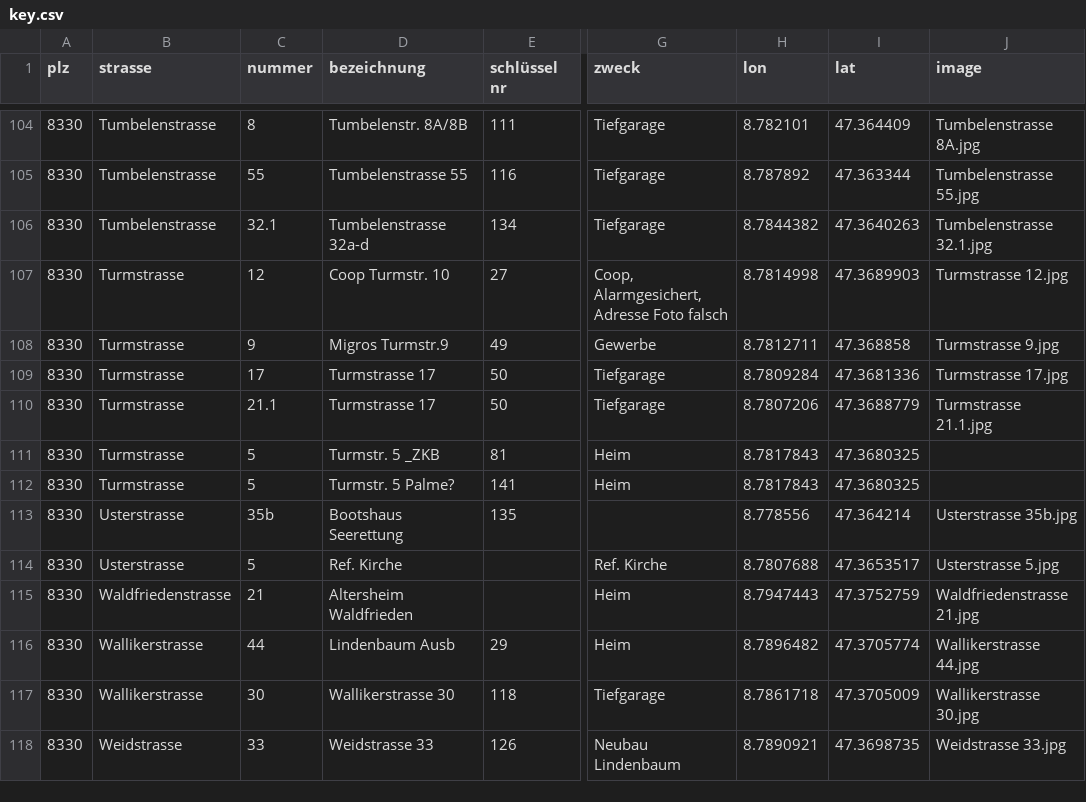
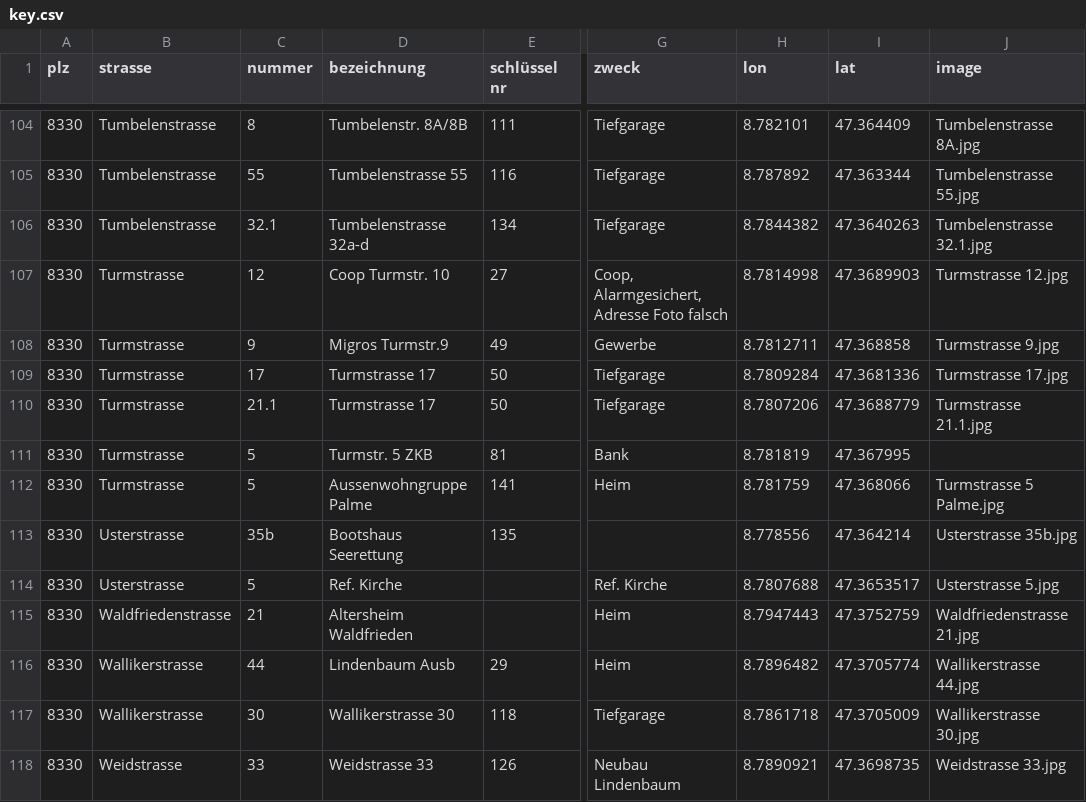
Before and after one commit to loeti82/firemap, a CSV file: key.csv, drawn as a sheet; only a part is shown, gaps mark what is left out; the diff names each change by its address in the sheet, - before the commit and + after, or states it on an @@ line.

Commit message:
clarify Turmstrasse 5

```diff
--- a/key.csv
+++ b/key.csv
-D111 (bezeichnung): Turmstr. 5 _ZKB
+D111 (bezeichnung): Turmstr. 5 ZKB
-G111 (zweck): Heim
+G111 (zweck): Bank
-H111 (lon): 8.7817843
+H111 (lon): 8.781819
-I111 (lat): 47.3680325
+I111 (lat): 47.367995
-D112 (bezeichnung): Turmstr. 5 Palme?
+D112 (bezeichnung): Aussenwohngruppe Palme
-H112 (lon): 8.7817843
+H112 (lon): 8.781759
-I112 (lat): 47.3680325
+I112 (lat): 47.368066
-J112 (image): (empty)
+J112 (image): Turmstrasse 5 Palme.jpg
```
Also changed, not shown: 1 other file.
